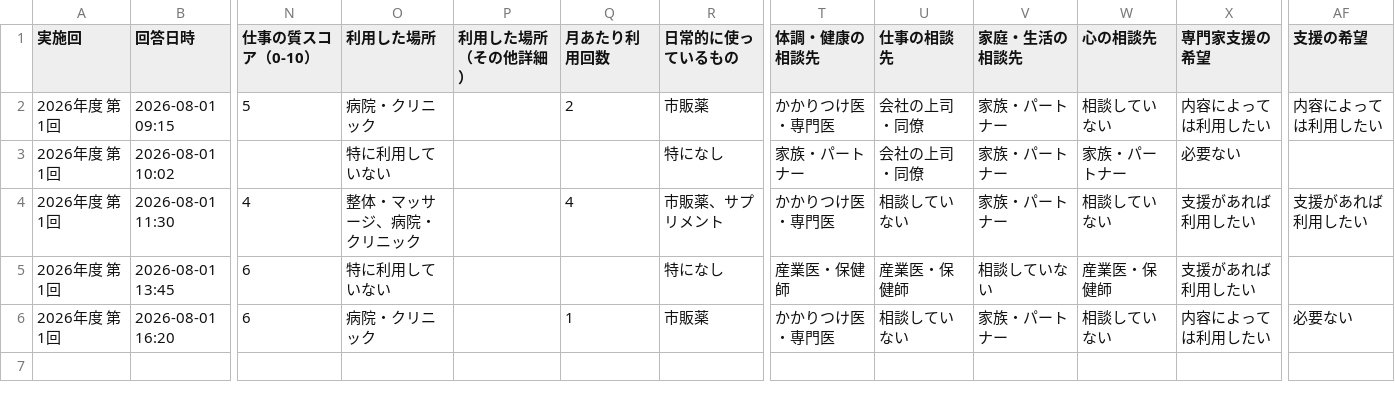
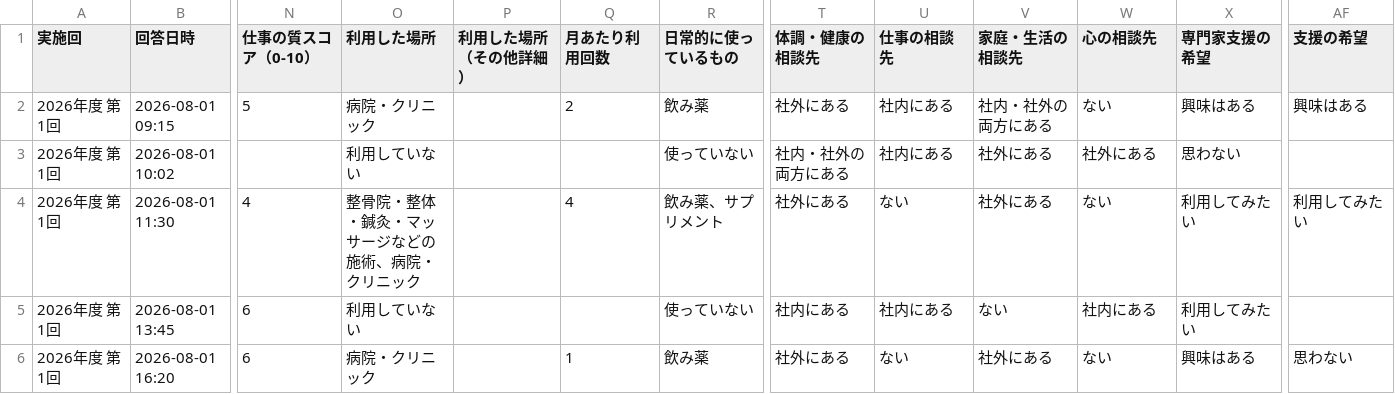
Before and after one commit to tom-mikata/survey-app, a CSV file: docs/設計/アンケート回答データ_サンプル.csv, drawn as a sheet; only a part is shown, gaps mark what is left out; the diff names each change by its address in the sheet, - before the commit and + after, or states it on an @@ line.

```diff
--- a/docs/設計/アンケート回答データ_サンプル.csv
+++ b/docs/設計/アンケート回答データ_サンプル.csv
-R2 (日常的に使っているもの): 市販薬
+R2 (日常的に使っているもの): 飲み薬
-T2 (体調・健康の相談先): かかりつけ医・専門医
+T2 (体調・健康の相談先): 社外にある
-U2:U3 (仕事の相談先): 会社の上司・同僚
+U2:U3 (仕事の相談先): 社内にある
-V2 (家庭・生活の相談先): 家族・パートナー
+V2 (家庭・生活の相談先): 社内・社外の両方にある
-W2 (心の相談先): 相談していない
+W2 (心の相談先): ない
-X2 (専門家支援の希望): 内容によっては利用したい
+X2 (専門家支援の希望): 興味はある
-AF2 (支援の希望): 内容によっては利用したい
+AF2 (支援の希望): 興味はある
-O3 (利用した場所): 特に利用していない
+O3 (利用した場所): 利用していない
-R3 (日常的に使っているもの): 特になし
+R3 (日常的に使っているもの): 使っていない
-T3 (体調・健康の相談先): 家族・パートナー
+T3 (体調・健康の相談先): 社内・社外の両方にある
-V3:V4 (家庭・生活の相談先): 家族・パートナー
+V3:V4 (家庭・生活の相談先): 社外にある
-W3 (心の相談先): 家族・パートナー
+W3 (心の相談先): 社外にある
-X3 (専門家支援の希望): 必要ない
+X3 (専門家支援の希望): 思わない
-O4 (利用した場所): 整体・マッサージ、病院・クリニック
+O4 (利用した場所): 整骨院・整体・鍼灸・マッサージなどの施術、病院・クリニック
-R4 (日常的に使っているもの): 市販薬、サプリメント
+R4 (日常的に使っているもの): 飲み薬、サプリメント
-T4 (体調・健康の相談先): かかりつけ医・専門医
+T4 (体調・健康の相談先): 社外にある
-U4 (仕事の相談先): 相談していない
+U4 (仕事の相談先): ない
-W4 (心の相談先): 相談していない
+W4 (心の相談先): ない
-X4:X5 (専門家支援の希望): 支援があれば利用したい
+X4:X5 (専門家支援の希望): 利用してみたい
-AF4 (支援の希望): 支援があれば利用したい
+AF4 (支援の希望): 利用してみたい
-O5 (利用した場所): 特に利用していない
+O5 (利用した場所): 利用していない
-R5 (日常的に使っているもの): 特になし
+R5 (日常的に使っているもの): 使っていない
-T5 (体調・健康の相談先): 産業医・保健師
+T5 (体調・健康の相談先): 社内にある
-U5 (仕事の相談先): 産業医・保健師
+U5 (仕事の相談先): 社内にある
-V5 (家庭・生活の相談先): 相談していない
+V5 (家庭・生活の相談先): ない
-W5 (心の相談先): 産業医・保健師
+W5 (心の相談先): 社内にある
-R6 (日常的に使っているもの): 市販薬
+R6 (日常的に使っているもの): 飲み薬
-T6 (体調・健康の相談先): かかりつけ医・専門医
+T6 (体調・健康の相談先): 社外にある
-U6 (仕事の相談先): 相談していない
+U6 (仕事の相談先): ない
-V6 (家庭・生活の相談先): 家族・パートナー
+V6 (家庭・生活の相談先): 社外にある
-W6 (心の相談先): 相談していない
+W6 (心の相談先): ない
-X6 (専門家支援の希望): 内容によっては利用したい
+X6 (専門家支援の希望): 興味はある
-AF6 (支援の希望): 必要ない
+AF6 (支援の希望): 思わない
```
Also changed, not shown: 1 other file.
